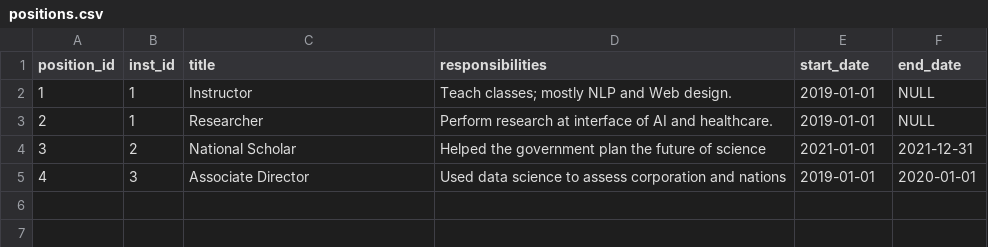
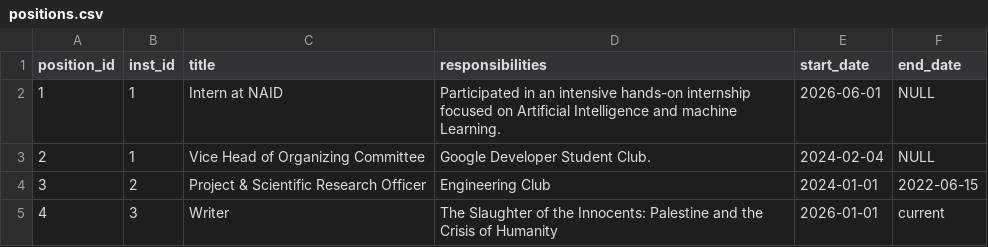
Before and after one commit to AUC-SPOCS-AI-AGENTS/ai-agents, a CSV file: homework 1/flask_app/database/initial_data/positions.csv, drawn as a sheet.

```diff
--- a/homework 1/flask_app/database/initial_data/positions.csv
+++ b/homework 1/flask_app/database/initial_data/positions.csv
@@ -1,5 +1,5 @@
 "position_id","inst_id","title","responsibilities","start_date","end_date"
-"1","1","Instructor","Teach classes; mostly NLP and Web design.","2019-01-01",NULL
-"2","1","Researcher","Perform research at interface of AI and healthcare.","2019-01-01",NULL
-"3","2","National Scholar","Helped the government plan the future of science","2021-01-01","2021-12-31"
-"4","3","Associate Director","Used data science to assess corporation and nations","2019-01-01","2020-01-01"
+"1","1","Intern at NAID","Participated in an intensive hands-on internship focused on Artificial Intelligence and machine Learning.","2026-06-01",NULL
+"2","1","Vice Head of Organizing Committee","Google Developer Student Club.","2024-02-04",NULL
+"3","2","Project & Scientific Research Officer","Engineering Club","2024-01-01","2022-06-15"
+"4","3","Writer","The Slaughter of the Innocents: Palestine and the Crisis of Humanity","2026-01-01","current"
```
Also changed, not shown: homework 1/flask_app/database/initial_data/experiences.csv, homework 1/flask_app/database/initial_data/institutions.csv, 12 other files.
